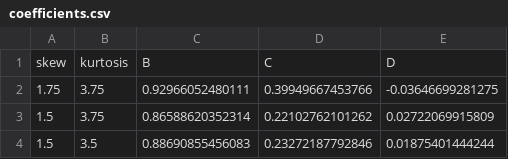
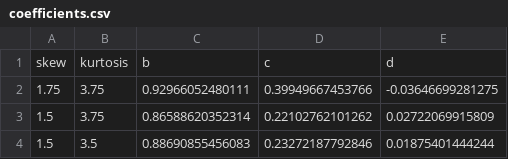
Before and after one commit to measurement-and-modelling-lab/sim-research, a CSV file: coefficients.csv (was honours/coefficients.csv), drawn as a sheet; only a part is shown.

Commit message:
Fix rng, data generation

```diff
--- a/honours/coefficients.csv
+++ b/coefficients.csv
@@ -1,2 +1,2 @@
-skew,kurtosis,B,C,D
+skew,kurtosis,b,c,d
 1.75,3.75,0.92966052480111,0.39949667453766,-0.03646699281275
```
Also changed, not shown: 10 other files.
